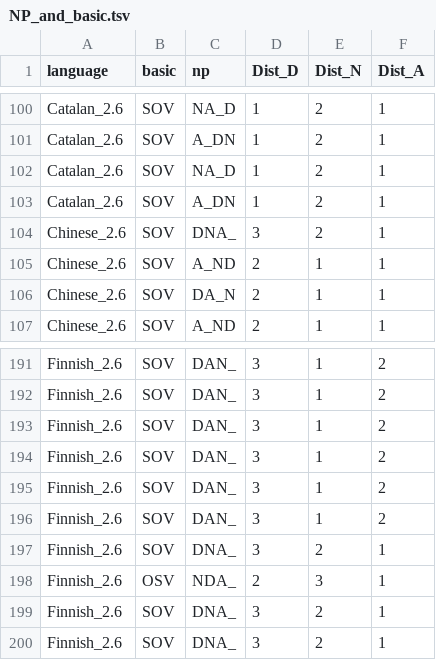
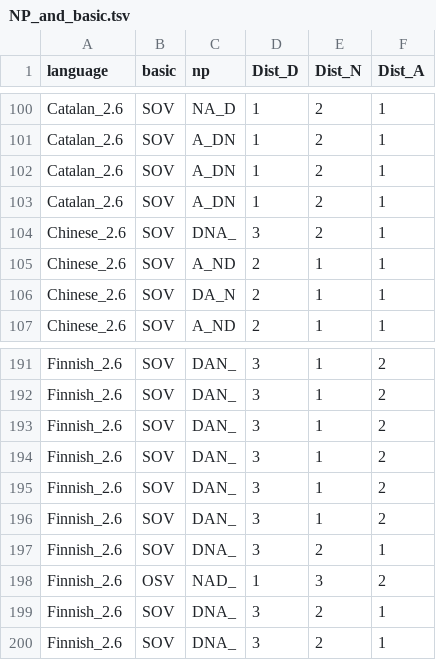
Before and after one commit to m-hahn/memsurp-optim, a TSV file: code/optimizeAUC/output/NP_and_basic.tsv, drawn as a sheet; only a part is shown, gaps mark what is left out.

```diff
--- a/code/optimizeAUC/output/NP_and_basic.tsv
+++ b/code/optimizeAUC/output/NP_and_basic.tsv
@@ -101,3 +101,3 @@ Catalan_2.6	SOV	NA_D	1	2	1
 Catalan_2.6	SOV	A_DN	1	2	1
-Catalan_2.6	SOV	NA_D	1	2	1
+Catalan_2.6	SOV	A_DN	1	2	1
 Catalan_2.6	SOV	A_DN	1	2	1
@@ -197,3 +197,3 @@ Finnish_2.6	SOV	DAN_	3	1	2
 Finnish_2.6	SOV	DNA_	3	2	1
-Finnish_2.6	OSV	NDA_	2	3	1
+Finnish_2.6	OSV	NAD_	1	3	2
 Finnish_2.6	SOV	DNA_	3	2	1
```
Also changed, not shown: 1 other file.
